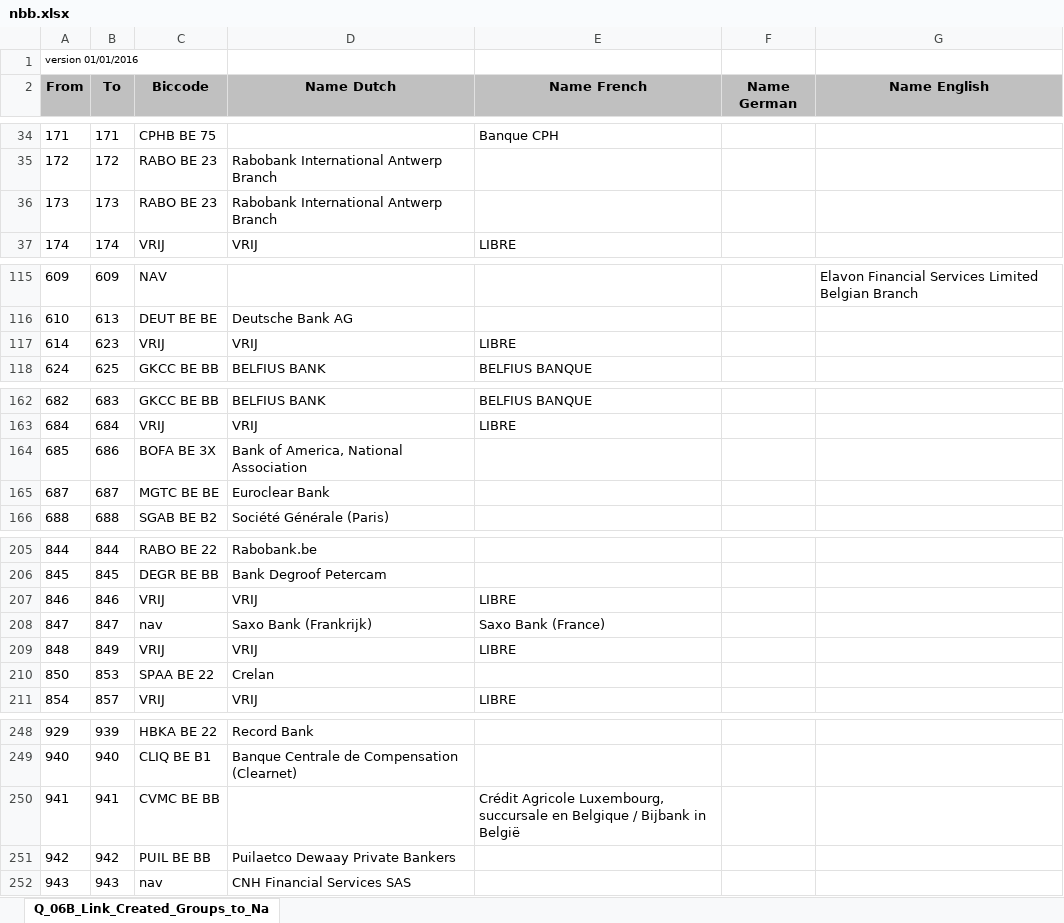
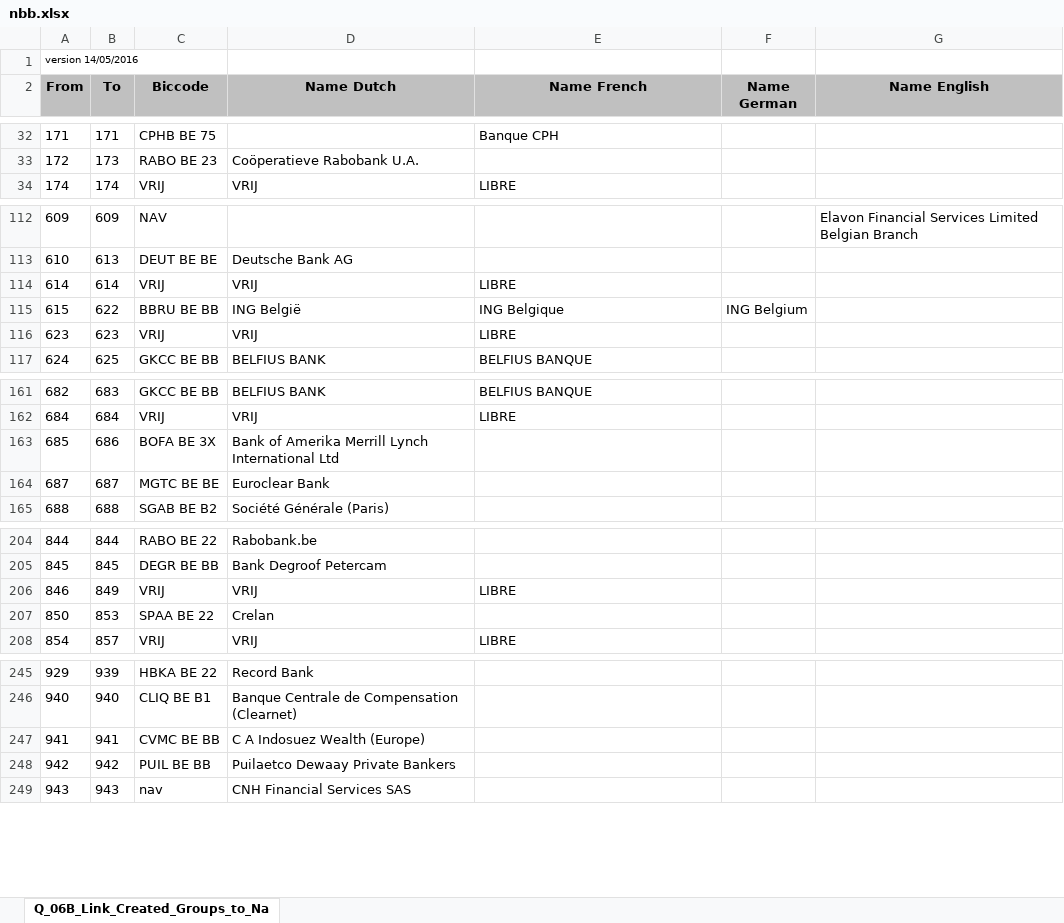
Before and after one commit to apilayer/goiban-data-loader, an Excel workbook: data/nbb.xlsx, sheet Q_06B_Link_Created_Groups_to_Na, drawn as a sheet; only a part is shown, gaps mark what is left out; values as stored, in another font and other column widths than the file's, no borders; removed rows and columns are numbered as before the commit, all else as after; the diff covers the shown part only; the diff names each change by its address in the sheet, - before the commit and + after, or states it on an @@ line.

```diff
--- a/data/nbb.xlsx (sheet Q_06B_Link_Created_Groups_to_Na)
+++ b/data/nbb.xlsx (sheet Q_06B_Link_Created_Groups_to_Na)
-A1 (From): version 01/01/2016
+A1 (From): version 14/05/2016
-B33 (To): 172
+B33 (To): 173
-D33 (Name Dutch): Rabobank International Antwerp Branch
+D33 (Name Dutch): Coöperatieve Rabobank U.A.
-row 36: 173 | 173 | RABO BE 23 | Rabobank International Antwerp Branch
-B114 (To): 623
+B114 (To): 614
+row 115: 615 | 622 | BBRU BE BB | ING België | ING Belgique | ING Belgium
+row 116: 623 | 623 | VRIJ | VRIJ | LIBRE
-D163 (Name Dutch): Bank of America, National Association
+D163 (Name Dutch): Bank of Amerika Merrill Lynch International Ltd
-B206 (To): 846
+B206 (To): 849
-row 208: 847 | 847 | nav | Saxo Bank (Frankrijk) | Saxo Bank (France)
-row 209: 848 | 849 | VRIJ | VRIJ | LIBRE
-D247 (Name Dutch): (empty)
+D247 (Name Dutch): C A Indosuez Wealth (Europe)
-E247 (Name French): Crédit Agricole Luxembourg, succursale en Belgique / Bijbank in België
+E247 (Name French): (empty)
```
Also changed, not shown: 2 removed rows and 30 edited cells elsewhere in this sheet, data/nl.xlsx, 1 other file.
